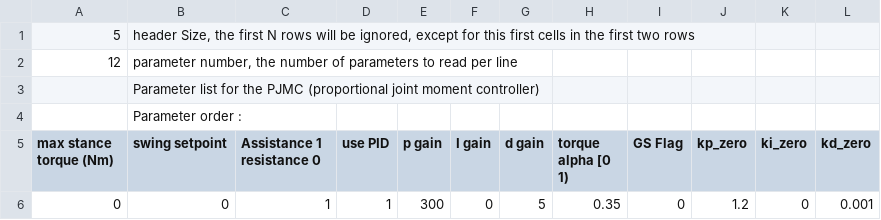
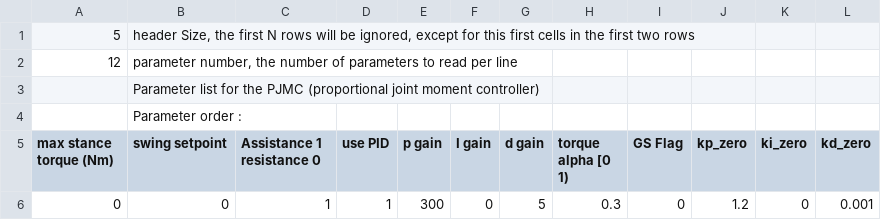
Before and after one commit to juice-tea/OpenExo, a CSV file: SDCard/ankleControllers/PJMC.csv, drawn as a sheet.

```diff
--- a/SDCard/ankleControllers/PJMC.csv
+++ b/SDCard/ankleControllers/PJMC.csv
@@ -5,2 +5,2 @@
 max stance torque (Nm),swing setpoint,Assistance 1 resistance 0,use PID,p gain,I gain,d gain,torque alpha [0 1),GS Flag,kp_zero,ki_zero,kd_zero
-0,0,1,1,300,0,5,0.35,0,1.2,0,0.001
+0,0,1,1,300,0,5,0.3,0,1.2,0,0.001
```
Also changed, not shown: 7 other files.
